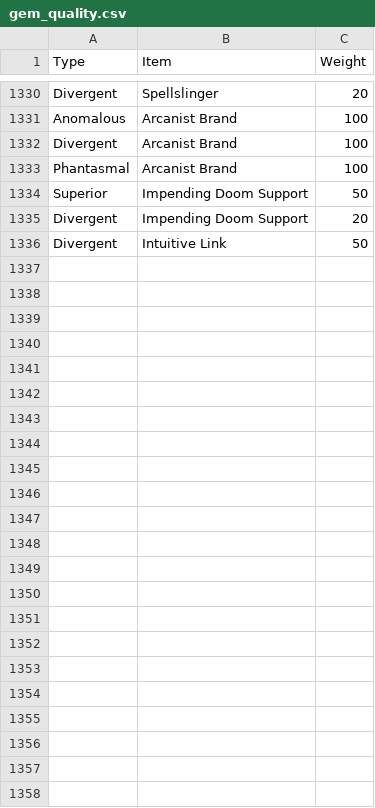
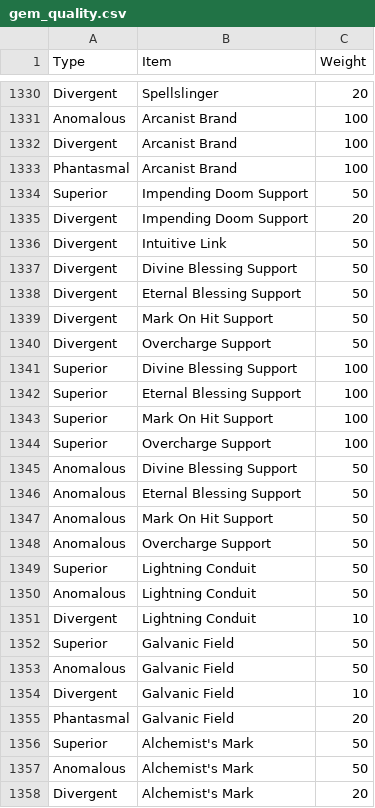
Before and after one commit to arpheno/poe, a CSV file: poe/valuation/gems/gem_quality.csv, drawn as a sheet; only a part is shown, gaps mark what is left out.

```diff
--- a/poe/valuation/gems/gem_quality.csv
+++ b/poe/valuation/gems/gem_quality.csv
@@ -1336 +1336,23 @@ Divergent,Impending Doom Support,20
 Divergent,Intuitive Link,50
+Divergent,Divine Blessing Support,50
+Divergent,Eternal Blessing Support,50
+Divergent,Mark On Hit Support,50
+Divergent,Overcharge Support,50
+Superior,Divine Blessing Support,100
+Superior,Eternal Blessing Support,100
+Superior,Mark On Hit Support,100
+Superior,Overcharge Support,100
+Anomalous,Divine Blessing Support,50
+Anomalous,Eternal Blessing Support,50
+Anomalous,Mark On Hit Support,50
+Anomalous,Overcharge Support,50
+Superior,Lightning Conduit,50
+Anomalous,Lightning Conduit,50
+Divergent,Lightning Conduit,10
+Superior,Galvanic Field,50
+Anomalous,Galvanic Field,50
+Divergent,Galvanic Field,10
+Phantasmal,Galvanic Field,20
+Superior,Alchemist's Mark,50
+Anomalous,Alchemist's Mark,50
+Divergent,Alchemist's Mark,20
```
Also changed, not shown: 27 other files.
